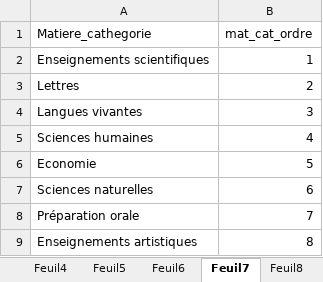
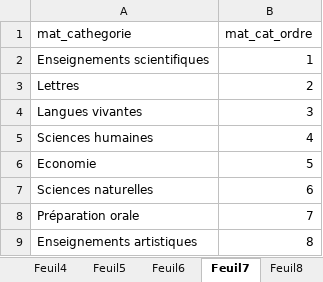
Before and after one commit to mohamedrachedheni/Appligne, an Excel workbook: Appligne/Appligne/static/France.xlsx, sheet Feuil7, drawn as a sheet; values as stored, in another font and other column widths than the file's, no borders; the diff names each change by its address in the sheet, - before the commit and + after, or states it on an @@ line.

Commit message:
France_xlsw

```diff
--- a/Appligne/Appligne/static/France.xlsx (sheet Feuil7)
+++ b/Appligne/Appligne/static/France.xlsx (sheet Feuil7)
-A1: Matiere_cathegorie
+A1: mat_cathegorie
```
Also changed, not shown: sheet Feuil8.
